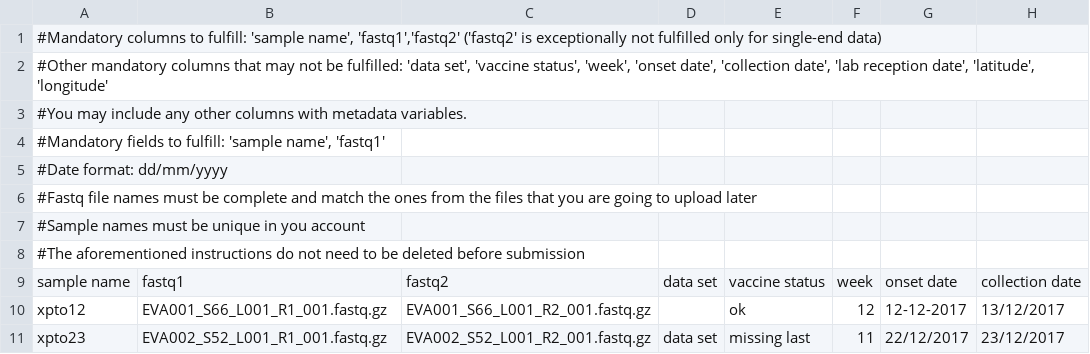
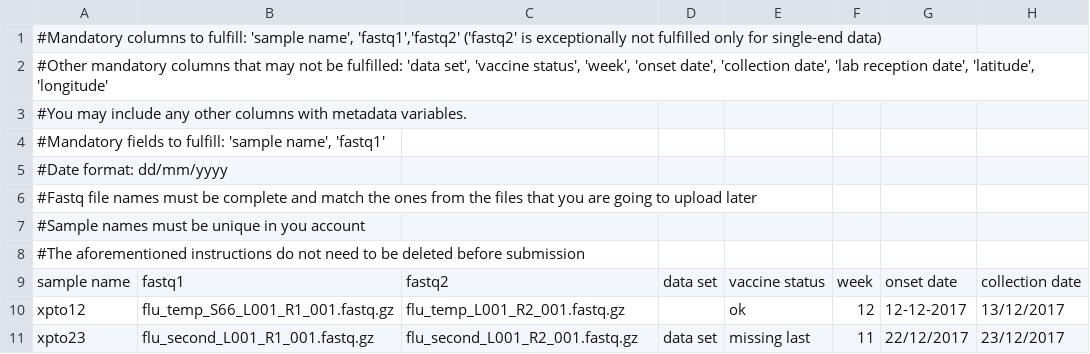
Before and after one commit to INSaFLU/INSaFLU, a CSV file: static_all/template_input/template_input_data.csv, drawn as a sheet; only a part is shown; the diff names each change by its address in the sheet, - before the commit and + after, or states it on an @@ line.

```diff
--- a/static_all/template_input/template_input_data.csv
+++ b/static_all/template_input/template_input_data.csv
-B10: EVA001_S66_L001_R1_001.fastq.gz
+B10: flu_temp_S66_L001_R1_001.fastq.gz
-C10: EVA001_S66_L001_R2_001.fastq.gz
+C10: flu_temp_L001_R2_001.fastq.gz
-B11: EVA002_S52_L001_R1_001.fastq.gz
+B11: flu_second_L001_R1_001.fastq.gz
-C11: EVA002_S52_L001_R2_001.fastq.gz
+C11: flu_second_L001_R2_001.fastq.gz
```
Also changed, not shown: static/template_input/template_input_data.tsv, static_all/template_input/template_input_data.tsv, 18 other files.
